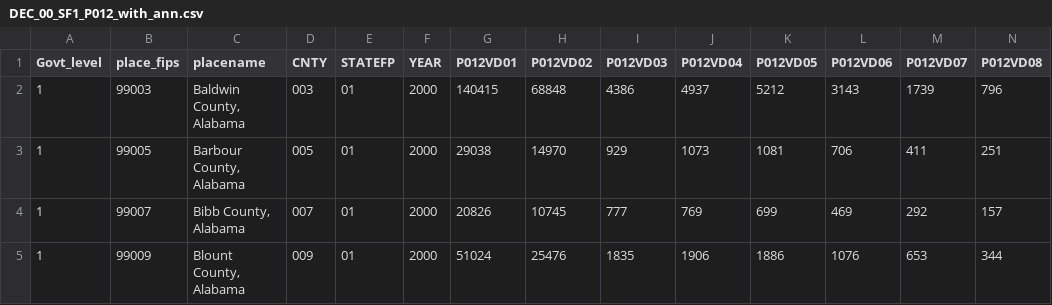
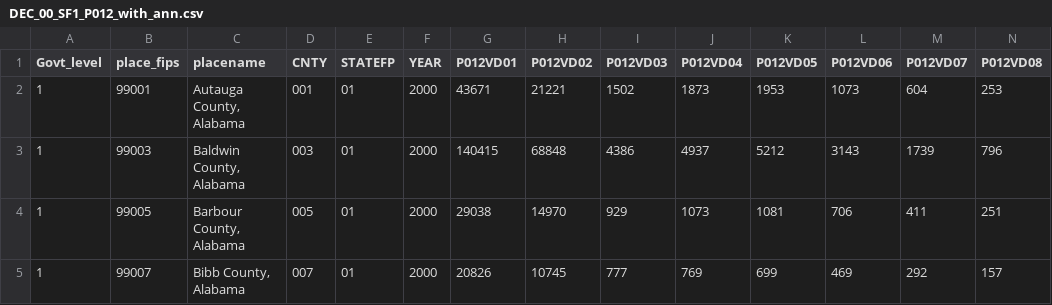
Before and after one commit to salma-shaik/research-projects-old, a CSV file: main_census_merge/data/census_county_2000/new_fips_cols/DEC_00_SF1_P012_with_ann.csv, drawn as a sheet; only a part is shown; the shorter side is filled out with more unchanged rows; rows hold the shown columns only; the diff names each change by its address in the sheet, - before the commit and + after, or states it on an @@ line.

Commit message:
added code to remove revised number from pop 100; generating national all census file

```diff
--- a/main_census_merge/data/census_county_2000/new_fips_cols/DEC_00_SF1_P012_with_ann.csv
+++ b/main_census_merge/data/census_county_2000/new_fips_cols/DEC_00_SF1_P012_with_ann.csv
+row 2: 1 | 99001 | Autauga County, Alabama | 001 | 01 | 2000 | 43671 | 21221 | 1502 | 1873 | 1953 | 1073 | 604 | 253
```
Also changed, not shown: main_census_merge/data/census_county_2000/new_fips_cols/DEC_00_SF1_P012A_with_ann.csv, main_census_merge/data/census_county_2000/new_fips_cols/DEC_00_SF1_P012I_with_ann.csv, 16 other files.
